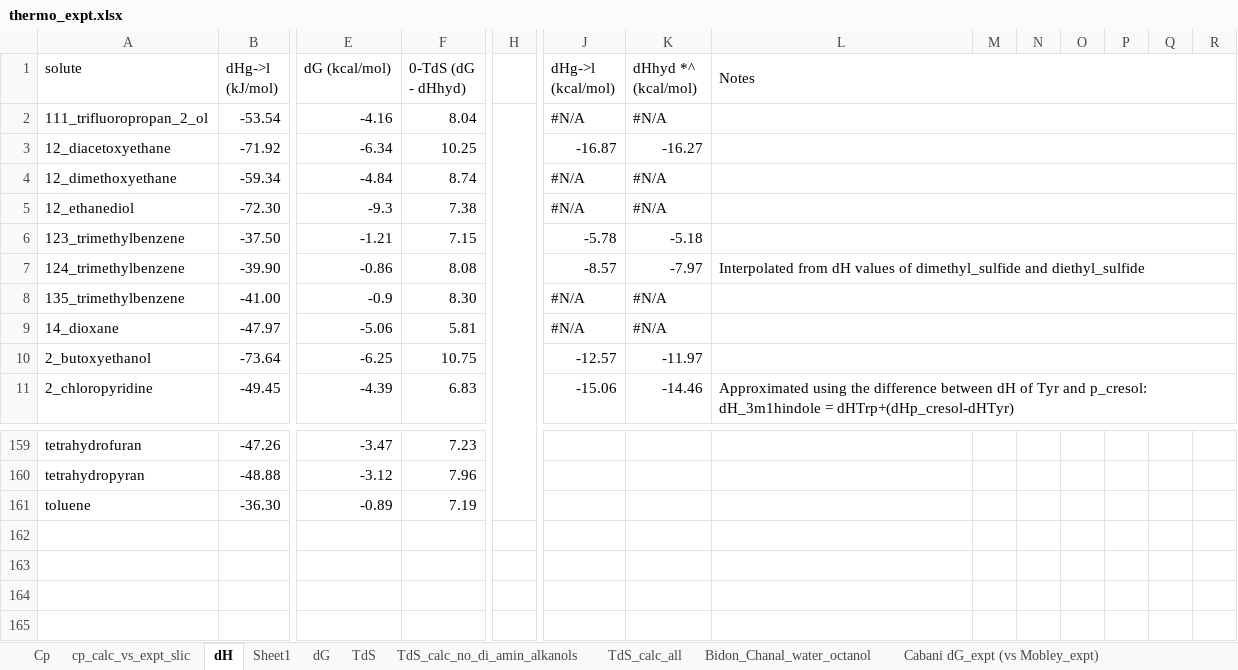
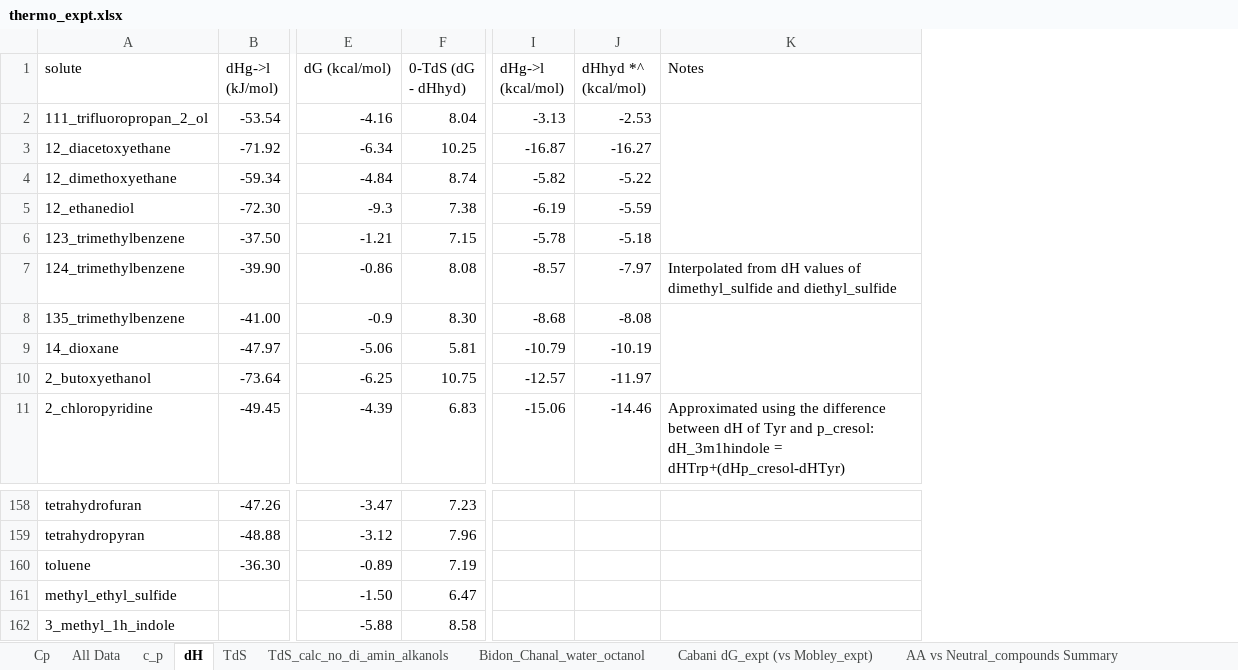
Before and after one commit to jbardhan/testasymmetry, an Excel workbook: mobley/reference-data/thermo_expt.xlsx, sheet dH, drawn as a sheet; only a part is shown, gaps mark what is left out; values as stored, in another font and other column widths than the file's, no cell formats; removed rows and columns are numbered as before the commit, all else as after; rows hold the shown columns only; the diff covers the shown part only; the diff names each change by its address in the sheet, - before the commit and + after, or states it on an @@ line.

```diff
--- a/mobley/reference-data/thermo_expt.xlsx (sheet dH)
+++ b/mobley/reference-data/thermo_expt.xlsx (sheet dH)
-sheet tab: cp_calc_vs_expt_slic
+sheet tab: c_p
-sheet tab: Sheet1
-sheet tab: dG
-sheet tab: TdS_calc_all
+sheet tab: All Data
-column H, empty
-column M, empty
-column N, empty
-column O, empty
-column P, empty
-column Q, empty
-column R, empty
-L1:R1 merged
-I2 (dHg->l (kcal/mol)): #N/A
+I2 (dHg->l (kcal/mol)): -3.13
-J2 (dHhyd *^ (kcal/mol)): #N/A
+J2 (dHhyd *^ (kcal/mol)): -2.53
-L2:R2 merged
+K2:K6 merged
-L3:R3 merged
-I4 (dHg->l (kcal/mol)): #N/A
+I4 (dHg->l (kcal/mol)): -5.82
-J4 (dHhyd *^ (kcal/mol)): #N/A
+J4 (dHhyd *^ (kcal/mol)): -5.22
-L4:R4 merged
-I5 (dHg->l (kcal/mol)): #N/A
+I5 (dHg->l (kcal/mol)): -6.19
-J5 (dHhyd *^ (kcal/mol)): #N/A
+J5 (dHhyd *^ (kcal/mol)): -5.59
-L5:R5 merged
-L6:R6 merged
-L7:R7 merged
-I8 (dHg->l (kcal/mol)): #N/A
+I8 (dHg->l (kcal/mol)): -8.68
-J8 (dHhyd *^ (kcal/mol)): #N/A
+J8 (dHhyd *^ (kcal/mol)): -8.08
-L8:R8 merged
+K8:K10 merged
-I9 (dHg->l (kcal/mol)): #N/A
+I9 (dHg->l (kcal/mol)): -10.79
-J9 (dHhyd *^ (kcal/mol)): #N/A
+J9 (dHhyd *^ (kcal/mol)): -10.19
-L9:R9 merged
-L10:R10 merged
-L11:R11 merged
+row 161: methyl_ethyl_sulfide |  | -1.50 | 6.47
+row 162: 3_methyl_1h_indole |  | -5.88 | 8.58
```
Also changed, not shown: 1 removed row, 57 edited cells and merged cells elsewhere in this sheet, sheet Thermo_comparison_all_vars, sheet TdS_calc_no_di_amin_alkanols, sheet c_p, sheet TdS, sheet Cp, sheet 110 data with dG,dH,dS,Cp(expt), cell formats, formulas that keep their value, mobley/reference-data/RTIL.xlsx, 15 other files.
